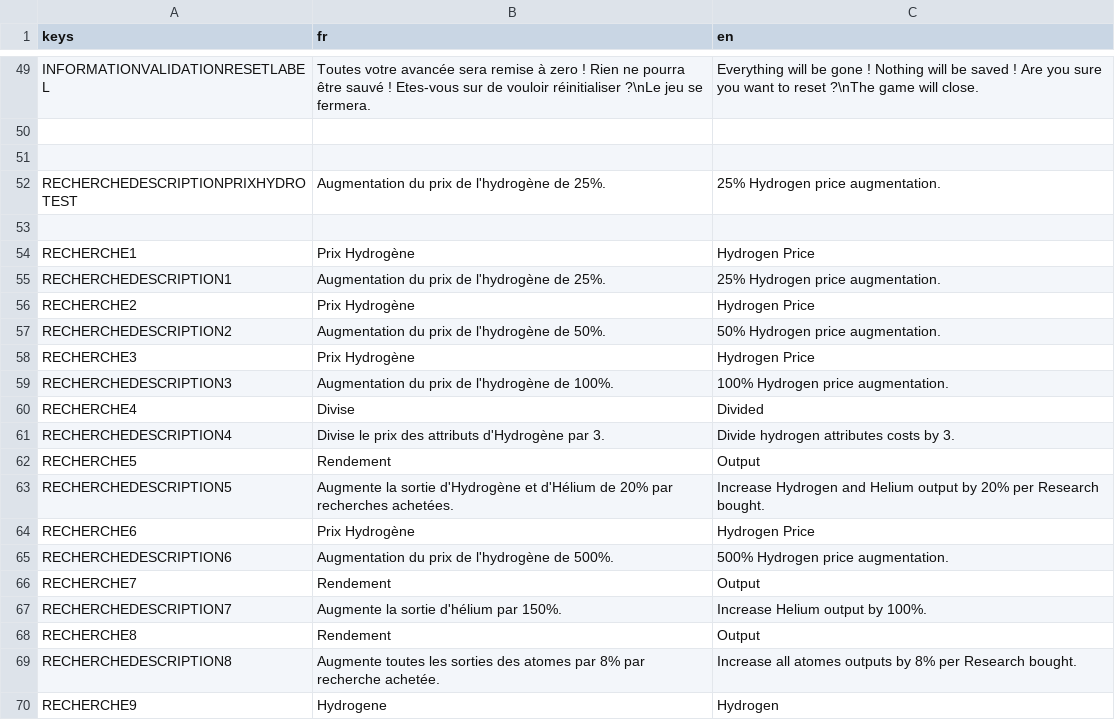
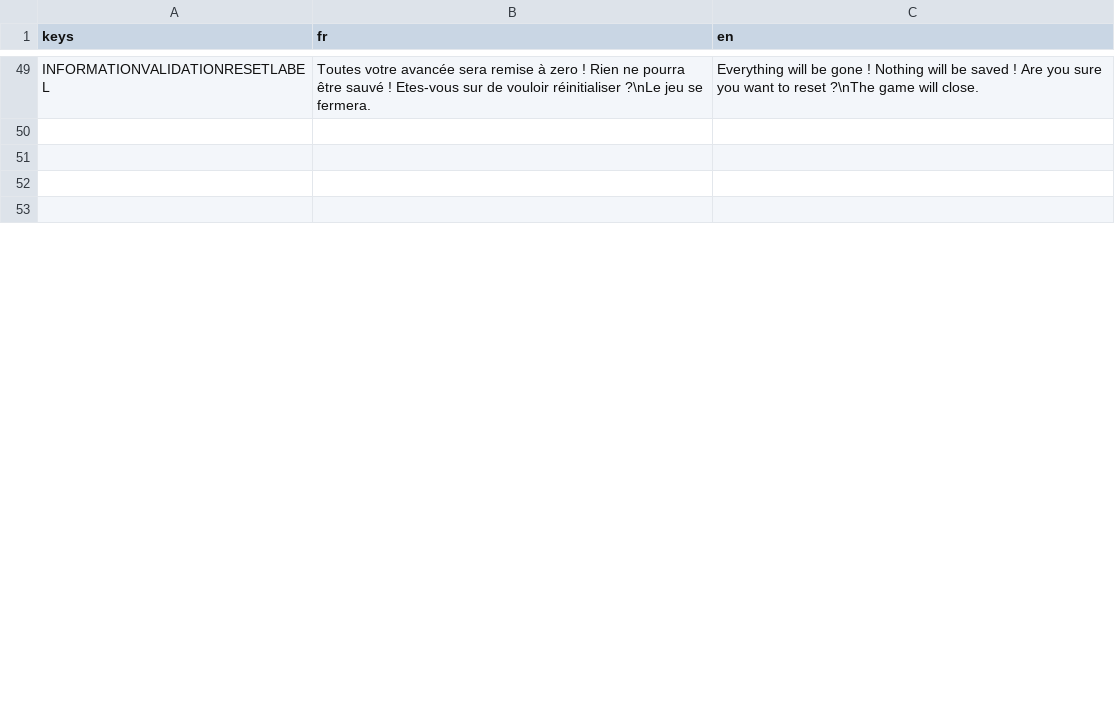
Before and after one commit to loquils/ASE, a CSV file: Game/Script/Options/Langues.csv, drawn as a sheet; only a part is shown, gaps mark what is left out; the shorter side is filled out with more unchanged rows; the diff covers the shown part only.

Commit message:
Ajout génération auto messages recherches
Ajout de la génération automatique des descriptions de recherches selon leur type et ce que ça améliore.

```diff
--- a/Game/Script/Options/Langues.csv
+++ b/Game/Script/Options/Langues.csv
@@ -51,20 +51,2 @@ INFORMATIONVALIDATIONRESETLABEL, "Toutes votre avancée sera remise à zero ! Ri
 
-RECHERCHEDESCRIPTIONPRIXHYDROTEST, "Augmentation du prix de l'hydrogène de 25%.", "25% Hydrogen price augmentation."
 
-RECHERCHE1, "Prix Hydrogène", "Hydrogen Price"
-RECHERCHEDESCRIPTION1, "Augmentation du prix de l'hydrogène de 25%.", "25% Hydrogen price augmentation."
-RECHERCHE2, "Prix Hydrogène", "Hydrogen Price"
-RECHERCHEDESCRIPTION2, "Augmentation du prix de l'hydrogène de 50%.", "50% Hydrogen price augmentation."
-RECHERCHE3, "Prix Hydrogène", "Hydrogen Price"
-RECHERCHEDESCRIPTION3, "Augmentation du prix de l'hydrogène de 100%.", "100% Hydrogen price augmentation."
-RECHERCHE4, "Divise", "Divided"
-RECHERCHEDESCRIPTION4, "Divise le prix des attributs d'Hydrogène par 3.", "Divide hydrogen attributes costs by 3."
-RECHERCHE5, "Rendement", "Output"
-RECHERCHEDESCRIPTION5, "Augmente la sortie d'Hydrogène et d'Hélium de 20% par recherches achetées.", "Increase Hydrogen and Helium output by 20% per Research bought."
-RECHERCHE6, "Prix Hydrogène", "Hydrogen Price"
-RECHERCHEDESCRIPTION6, "Augmentation du prix de l'hydrogène de 500%.", "500% Hydrogen price augmentation."
-RECHERCHE7, "Rendement", "Output"
-RECHERCHEDESCRIPTION7, "Augmente la sortie d'hélium par 150%.", "Increase Helium output by 100%."
-RECHERCHE8, "Rendement", "Output"
-RECHERCHEDESCRIPTION8, "Augmente toutes les sorties des atomes par 8% par recherche achetée.", "Increase all atomes outputs by 8% per Research bought."
-RECHERCHE9, "Hydrogene", "Hydrogen"
```
Also changed, not shown: 13 added rows, 14 removed rows and 11 edited cells elsewhere in this file, 5 other files.
